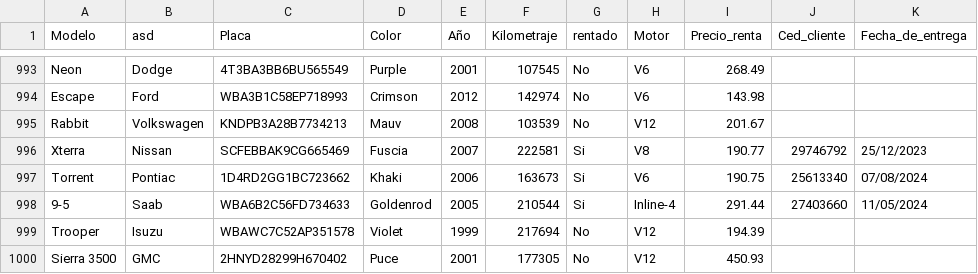
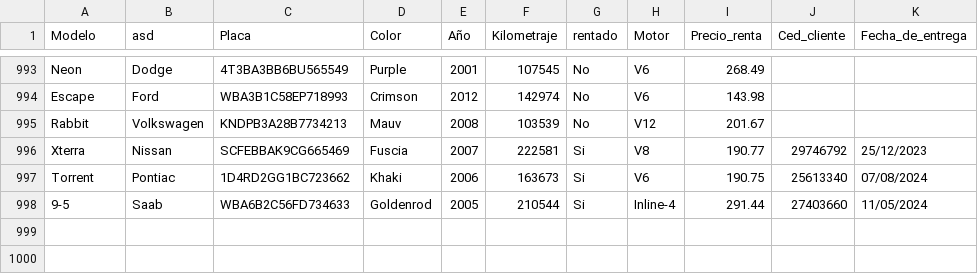
Before and after one commit to Luis-Chow/ProyectoProgramacion2, a CSV file: app/model/Vehiculos/Vehiculos.csv, drawn as a sheet; only a part is shown, gaps mark what is left out; the diff names each change by its address in the sheet, - before the commit and + after, or states it on an @@ line.

```diff
--- a/app/model/Vehiculos/Vehiculos.csv
+++ b/app/model/Vehiculos/Vehiculos.csv
-row 999: Trooper | Isuzu | WBAWC7C52AP351578 | Violet | 1999 | 217694 | No | V12 | 194.39
-row 1000: Sierra 3500 | GMC | 2HNYD28299H670402 | Puce | 2001 | 177305 | No | V12 | 450.93
```
Also changed, not shown: app/model/Clientes/Clientes.csv, app/model/Repuestos/Repuestos.csv, 6 other files.
